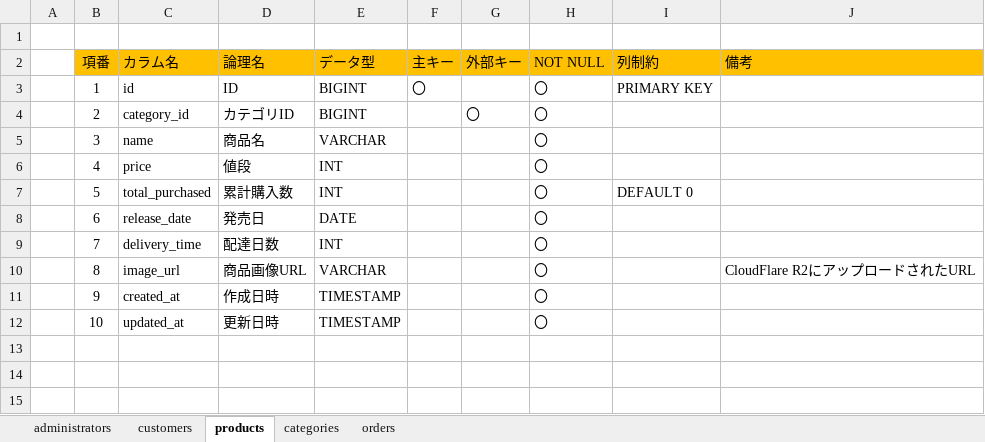
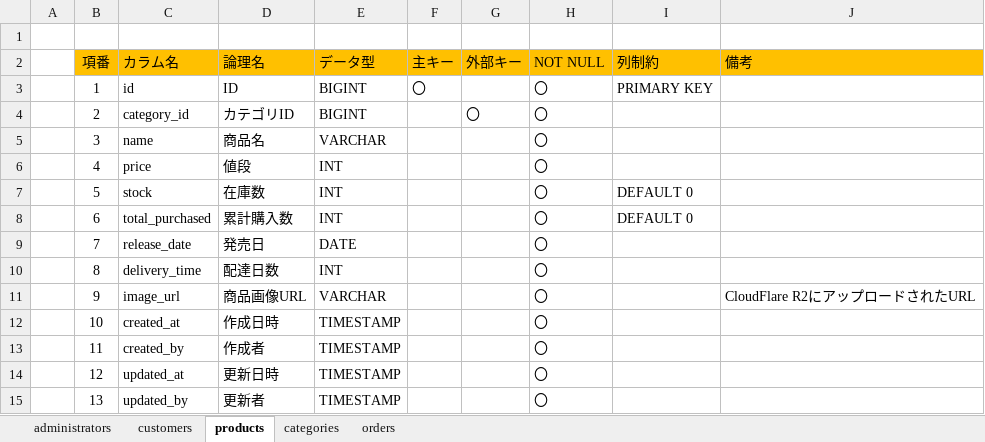
Before and after one commit to shunsuke5/electronic-commerce, an Excel workbook: docs/テーブル定義書.xlsx, sheet products, drawn as a sheet; values as stored, in another font and other column widths than the file's, no borders; the diff names each change by its address in the sheet, - before the commit and + after, or states it on an @@ line.

```diff
--- a/docs/テーブル定義書.xlsx (sheet products)
+++ b/docs/テーブル定義書.xlsx (sheet products)
-C7 (カラム名): total_purchased
+C7 (カラム名): stock
-D7 (論理名): 累計購入数
+D7 (論理名): 在庫数
-C8 (カラム名): release_date
+C8 (カラム名): total_purchased
-D8 (論理名): 発売日
+D8 (論理名): 累計購入数
-E8 (データ型): DATE
+E8 (データ型): INT
-I8 (列制約): (empty)
+I8 (列制約): DEFAULT 0
-C9 (カラム名): delivery_time
+C9 (カラム名): release_date
-D9 (論理名): 配達日数
+D9 (論理名): 発売日
-E9 (データ型): INT
+E9 (データ型): DATE
-C10 (カラム名): image_url
+C10 (カラム名): delivery_time
-D10 (論理名): 商品画像URL
+D10 (論理名): 配達日数
-E10 (データ型): VARCHAR
+E10 (データ型): INT
-J10 (備考): CloudFlare R2にアップロードされたURL
+J10 (備考): (empty)
-C11 (カラム名): created_at
+C11 (カラム名): image_url
-D11 (論理名): 作成日時
+D11 (論理名): 商品画像URL
-E11 (データ型): TIMESTAMP
+E11 (データ型): VARCHAR
-J11 (備考): (empty)
+J11 (備考): CloudFlare R2にアップロードされたURL
-C12 (カラム名): updated_at
+C12 (カラム名): created_at
-D12 (論理名): 更新日時
+D12 (論理名): 作成日時
+row 13:  | 11 | created_by | 作成者 | TIMESTAMP |  |  | 〇
+row 14:  | 12 | updated_at | 更新日時 | TIMESTAMP |  |  | 〇
+row 15:  | 13 | updated_by | 更新者 | TIMESTAMP |  |  | 〇
```
Also changed, not shown: sheet categories, sheet orders, 24 other files.
